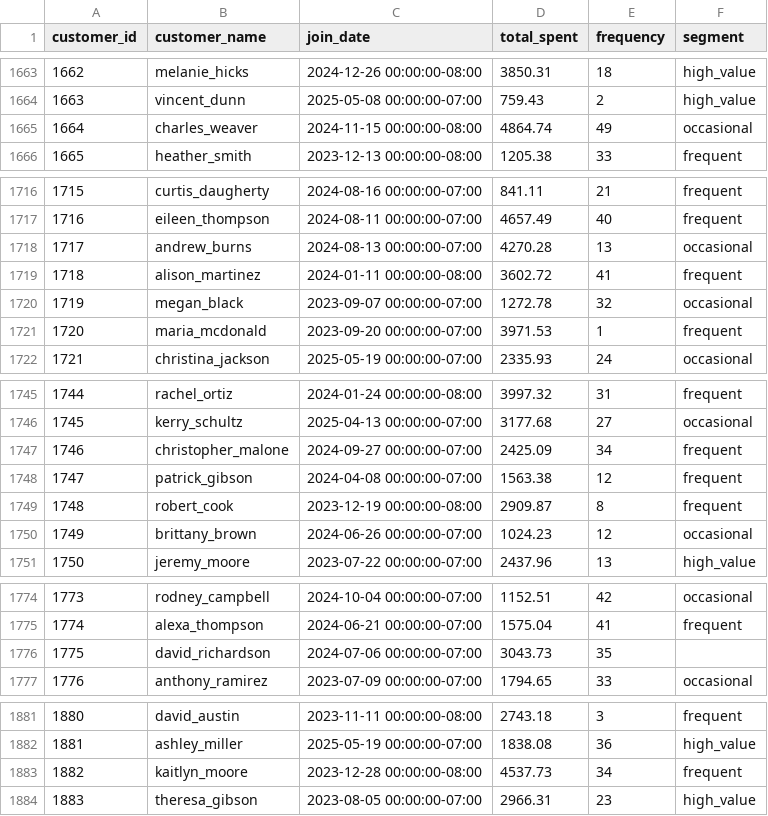
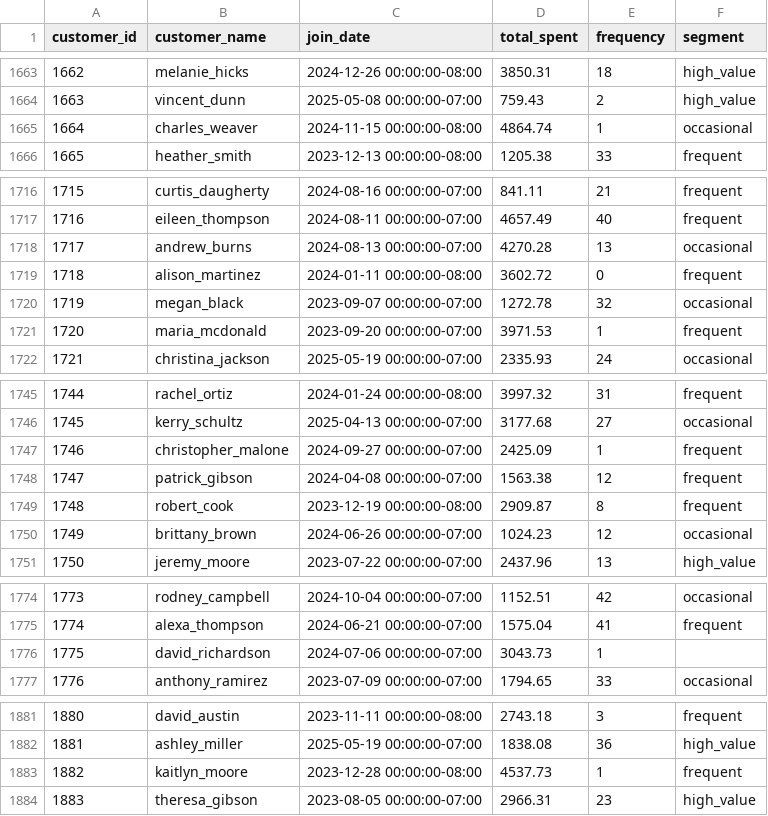
Before and after one commit to LuisPastranaLemus/P_20250706_Grocery_Store, a CSV file: data/processed/clean/customers_clean.csv, drawn as a sheet; only a part is shown, gaps mark what is left out; the diff covers the shown part only.

```diff
--- a/data/processed/clean/customers_clean.csv
+++ b/data/processed/clean/customers_clean.csv
@@ -1664,3 +1664,3 @@ customer_id,customer_name,join_date,total_spent,frequency,segment
 1663,vincent_dunn,2025-05-08 00:00:00-07:00,759.43,2,high_value
-1664,charles_weaver,2024-11-15 00:00:00-08:00,4864.74,49,occasional
+1664,charles_weaver,2024-11-15 00:00:00-08:00,4864.74,1,occasional
 1665,heather_smith,2023-12-13 00:00:00-08:00,1205.38,33,frequent
@@ -1718,3 +1718,3 @@ customer_id,customer_name,join_date,total_spent,frequency,segment
 1717,andrew_burns,2024-08-13 00:00:00-07:00,4270.28,13,occasional
-1718,alison_martinez,2024-01-11 00:00:00-08:00,3602.72,41,frequent
+1718,alison_martinez,2024-01-11 00:00:00-08:00,3602.72,0,frequent
 1719,megan_black,2023-09-07 00:00:00-07:00,1272.78,32,occasional
@@ -1746,3 +1746,3 @@ customer_id,customer_name,join_date,total_spent,frequency,segment
 1745,kerry_schultz,2025-04-13 00:00:00-07:00,3177.68,27,occasional
-1746,christopher_malone,2024-09-27 00:00:00-07:00,2425.09,34,frequent
+1746,christopher_malone,2024-09-27 00:00:00-07:00,2425.09,1,frequent
 1747,patrick_gibson,2024-04-08 00:00:00-07:00,1563.38,12,frequent
@@ -1775,3 +1775,3 @@ customer_id,customer_name,join_date,total_spent,frequency,segment
 1774,alexa_thompson,2024-06-21 00:00:00-07:00,1575.04,41,frequent
-1775,david_richardson,2024-07-06 00:00:00-07:00,3043.73,35,
+1775,david_richardson,2024-07-06 00:00:00-07:00,3043.73,1,
 1776,anthony_ramirez,2023-07-09 00:00:00-07:00,1794.65,33,occasional
@@ -1882,3 +1882,3 @@ customer_id,customer_name,join_date,total_spent,frequency,segment
 1881,ashley_miller,2025-05-19 00:00:00-07:00,1838.08,36,high_value
-1882,kaitlyn_moore,2023-12-28 00:00:00-08:00,4537.73,34,frequent
+1882,kaitlyn_moore,2023-12-28 00:00:00-08:00,4537.73,1,frequent
 1883,theresa_gibson,2023-08-05 00:00:00-07:00,2966.31,23,high_value
```
Also changed, not shown: 9 added rows and 44 edited cells elsewhere in this file, data/processed/clean/salesforce_clean.csv, 9 other files.
